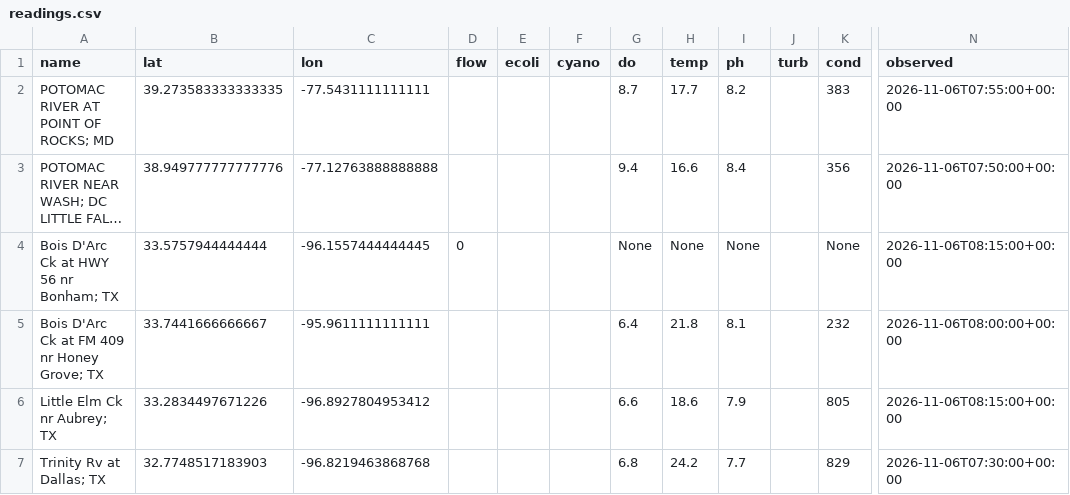
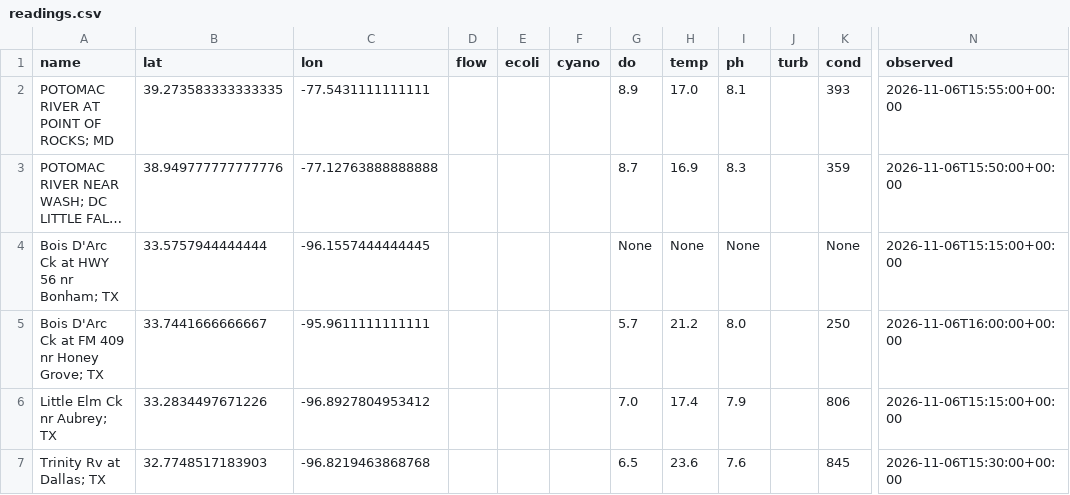
Before and after one commit to ltubati29/Watershed_Ledger, a CSV file: live/readings.csv, drawn as a sheet; only a part is shown, gaps mark what is left out; long unchanged cells end in …; the diff names each change by its address in the sheet, - before the commit and + after, or states it on an @@ line.

```diff
--- a/live/readings.csv
+++ b/live/readings.csv
-G2 (do): 8.7
+G2 (do): 8.9
-H2 (temp): 17.7
+H2 (temp): 17.0
-I2 (ph): 8.2
+I2 (ph): 8.1
-K2 (cond): 383
+K2 (cond): 393
-N2 (observed): 2026-11-06T07:55:00+00:00
+N2 (observed): 2026-11-06T15:55:00+00:00
-G3 (do): 9.4
+G3 (do): 8.7
-H3 (temp): 16.6
+H3 (temp): 16.9
-I3 (ph): 8.4
+I3 (ph): 8.3
-K3 (cond): 356
+K3 (cond): 359
-N3 (observed): 2026-11-06T07:50:00+00:00
+N3 (observed): 2026-11-06T15:50:00+00:00
-D4 (flow): 0
+D4 (flow): (empty)
-N4 (observed): 2026-11-06T08:15:00+00:00
+N4 (observed): 2026-11-06T15:15:00+00:00
-G5 (do): 6.4
+G5 (do): 5.7
-H5 (temp): 21.8
+H5 (temp): 21.2
-I5 (ph): 8.1
+I5 (ph): 8.0
-K5 (cond): 232
+K5 (cond): 250
-N5 (observed): 2026-11-06T08:00:00+00:00
+N5 (observed): 2026-11-06T16:00:00+00:00
-G6 (do): 6.6
+G6 (do): 7.0
-H6 (temp): 18.6
+H6 (temp): 17.4
-K6 (cond): 805
+K6 (cond): 806
-N6 (observed): 2026-11-06T08:15:00+00:00
+N6 (observed): 2026-11-06T15:15:00+00:00
-G7 (do): 6.8
+G7 (do): 6.5
-H7 (temp): 24.2
+H7 (temp): 23.6
-I7 (ph): 7.7
+I7 (ph): 7.6
-K7 (cond): 829
+K7 (cond): 845
-N7 (observed): 2026-11-06T07:30:00+00:00
+N7 (observed): 2026-11-06T15:30:00+00:00
```
Also changed, not shown: 2 other files.
